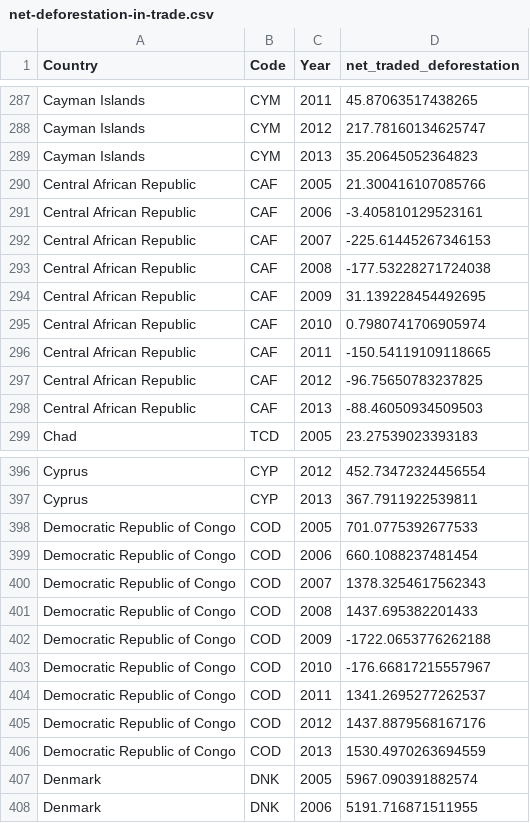
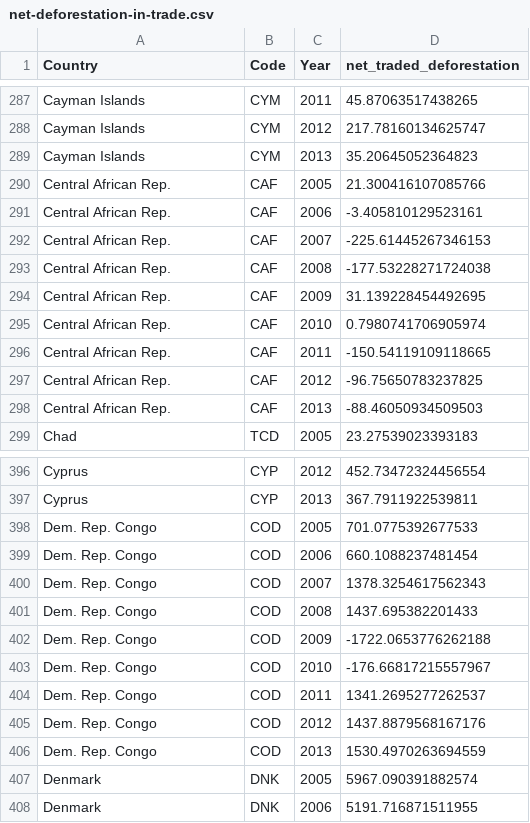
Before and after one commit to SentientSchnitzel/FIT3179_DataVisualization, a CSV file: docs/data/net-deforestation-in-trade.csv, drawn as a sheet; only a part is shown, gaps mark what is left out.

```diff
--- a/docs/data/net-deforestation-in-trade.csv
+++ b/docs/data/net-deforestation-in-trade.csv
@@ -289,11 +289,11 @@ Cayman Islands,CYM,2012,217.78160134625747
 Cayman Islands,CYM,2013,35.20645052364823
-Central African Republic,CAF,2005,21.300416107085766
-Central African Republic,CAF,2006,-3.405810129523161
-Central African Republic,CAF,2007,-225.61445267346153
-Central African Republic,CAF,2008,-177.53228271724038
-Central African Republic,CAF,2009,31.139228454492695
-Central African Republic,CAF,2010,0.7980741706905974
-Central African Republic,CAF,2011,-150.54119109118665
-Central African Republic,CAF,2012,-96.75650783237825
-Central African Republic,CAF,2013,-88.46050934509503
+Central African Rep.,CAF,2005,21.300416107085766
+Central African Rep.,CAF,2006,-3.405810129523161
+Central African Rep.,CAF,2007,-225.61445267346153
+Central African Rep.,CAF,2008,-177.53228271724038
+Central African Rep.,CAF,2009,31.139228454492695
+Central African Rep.,CAF,2010,0.7980741706905974
+Central African Rep.,CAF,2011,-150.54119109118665
+Central African Rep.,CAF,2012,-96.75650783237825
+Central African Rep.,CAF,2013,-88.46050934509503
 Chad,TCD,2005,23.27539023393183
@@ -397,11 +397,11 @@ Cyprus,CYP,2012,452.73472324456554
 Cyprus,CYP,2013,367.7911922539811
-Democratic Republic of Congo,COD,2005,701.0775392677533
-Democratic Republic of Congo,COD,2006,660.1088237481454
-Democratic Republic of Congo,COD,2007,1378.3254617562343
-Democratic Republic of Congo,COD,2008,1437.695382201433
-Democratic Republic of Congo,COD,2009,-1722.0653776262188
-Democratic Republic of Congo,COD,2010,-176.66817215557967
-Democratic Republic of Congo,COD,2011,1341.2695277262537
-Democratic Republic of Congo,COD,2012,1437.8879568167176
-Democratic Republic of Congo,COD,2013,1530.4970263694559
+Dem. Rep. Congo,COD,2005,701.0775392677533
+Dem. Rep. Congo,COD,2006,660.1088237481454
+Dem. Rep. Congo,COD,2007,1378.3254617562343
+Dem. Rep. Congo,COD,2008,1437.695382201433
+Dem. Rep. Congo,COD,2009,-1722.0653776262188
+Dem. Rep. Congo,COD,2010,-176.66817215557967
+Dem. Rep. Congo,COD,2011,1341.2695277262537
+Dem. Rep. Congo,COD,2012,1437.8879568167176
+Dem. Rep. Congo,COD,2013,1530.4970263694559
 Denmark,DNK,2005,5967.090391882574
```
Also changed, not shown: docs/data/net-deforestation-in-trade_clean.csv, 6 other files.
